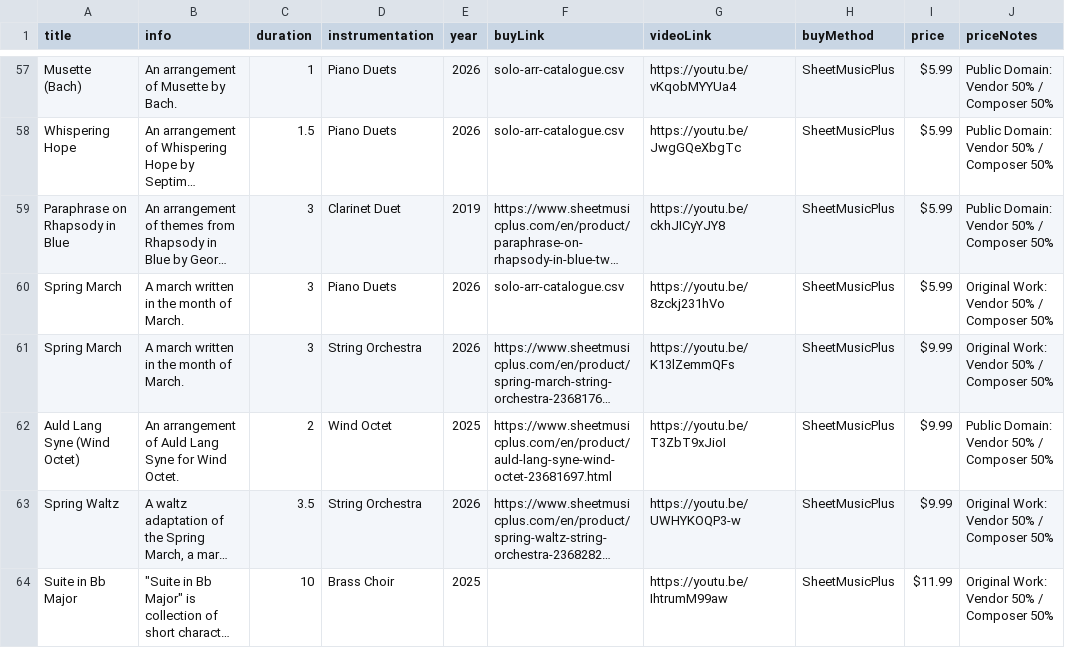
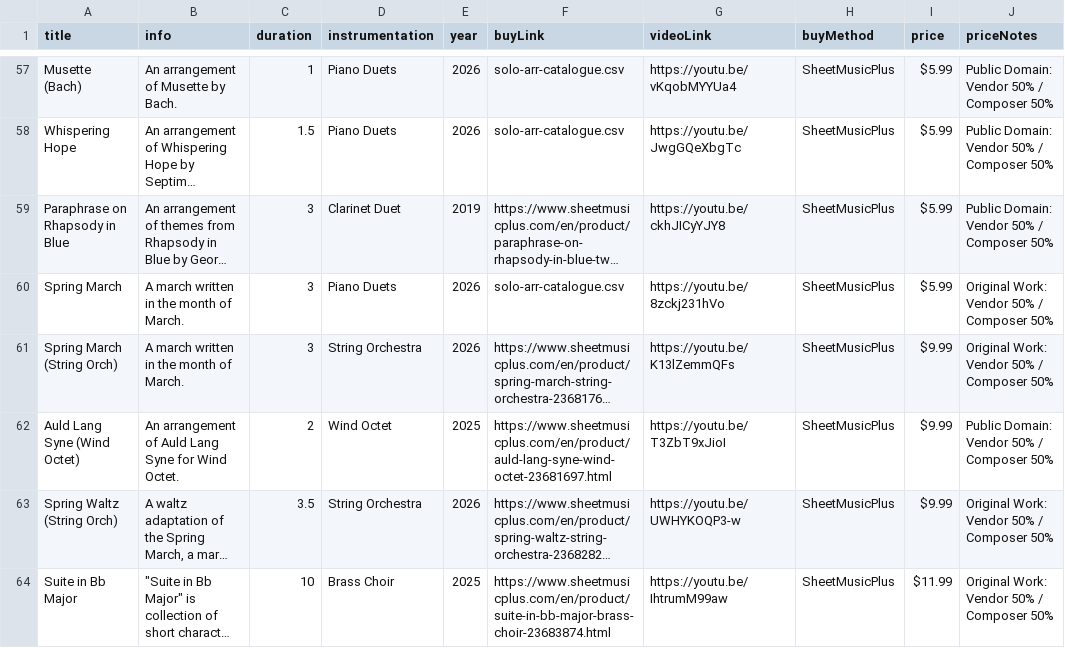
Before and after one commit to mkend291/parakeetpress, a CSV file: pp_files/pp_store/scoresShop.csv, drawn as a sheet; only a part is shown, gaps mark what is left out; long unchanged cells end in …; the diff covers the shown part only; the diff names each change by its address in the sheet, - before the commit and + after, or states it on an @@ line.

```diff
--- a/pp_files/pp_store/scoresShop.csv
+++ b/pp_files/pp_store/scoresShop.csv
-A61 (title): Spring March
+A61 (title): Spring March (String Orch)
-A63 (title): Spring Waltz
+A63 (title): Spring Waltz (String Orch)
-F64 (buyLink): (empty)
+F64 (buyLink): https://www.sheetmusicplus.com/en/product/suite-in-bb-major-brass-choir-23683874.html
```
Also changed, not shown: 30 edited cells elsewhere in this file, 24 other files.
